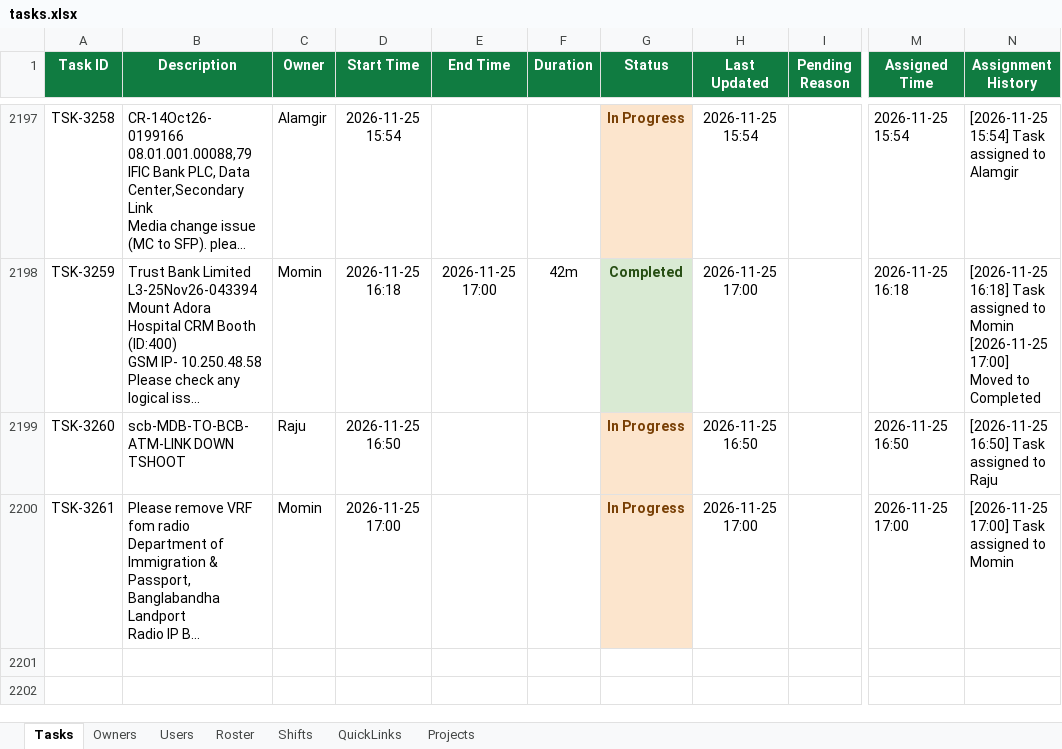
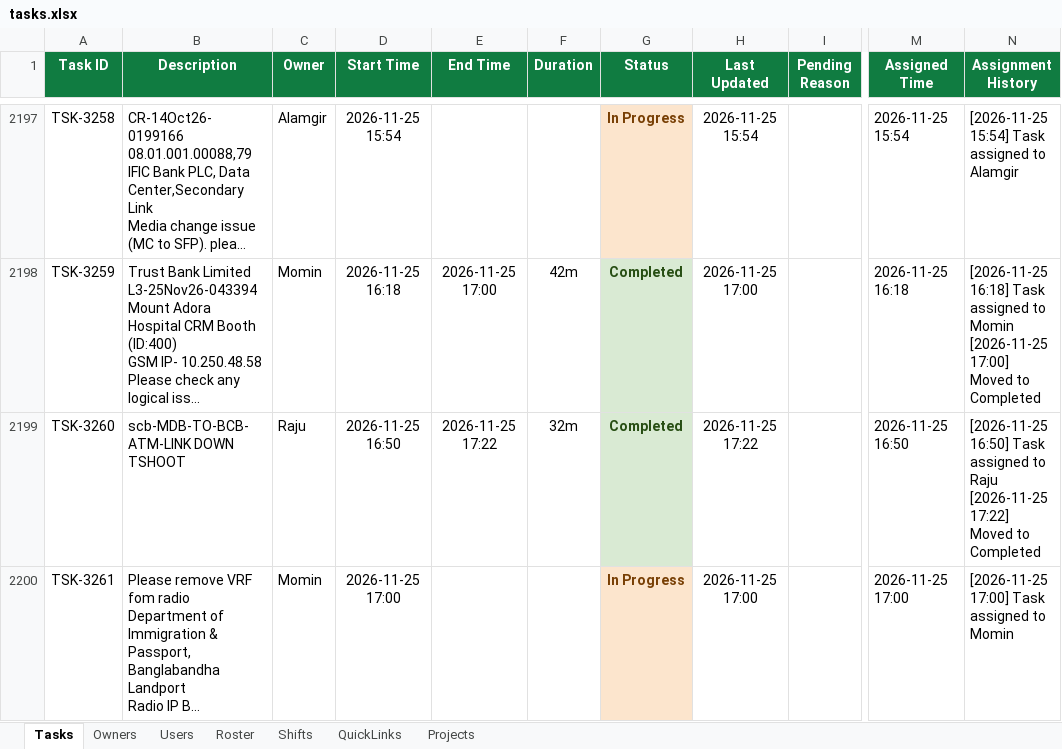
Before and after one commit to minhajuddin89/NGNC-Dashboard, an Excel workbook: tasks.xlsx, sheet Tasks, drawn as a sheet; only a part is shown, gaps mark what is left out; long unchanged cells end in …; values as stored, in another font and other column widths than the file's, no borders; ↵ is a line break in a cell; the diff covers the shown part only; the diff names each change by its address in the sheet, - before the commit and + after, or states it on an @@ line.

```diff
--- a/tasks.xlsx (sheet Tasks)
+++ b/tasks.xlsx (sheet Tasks)
-E2199 (End Time): (empty)
+E2199 (End Time): 2026-11-25 17:22
-F2199 (Duration): (empty)
+F2199 (Duration): 32m
-G2199 (Status): In Progress
+G2199 (Status): Completed
@@ G2199 fill: #FCE5CD → #D9EAD3, text colour: #783F04 → #274E13 @@
-H2199 (Last Updated): 2026-11-25 16:50
+H2199 (Last Updated): 2026-11-25 17:22
-N2199 (Assignment History): …to Raju
+N2199 (Assignment History): …to Raju ↵ [2026-11-25 17:22] Moved to Completed
```
Also changed, not shown: 2 added rows, 6 edited cells and cell formats elsewhere in this sheet.
